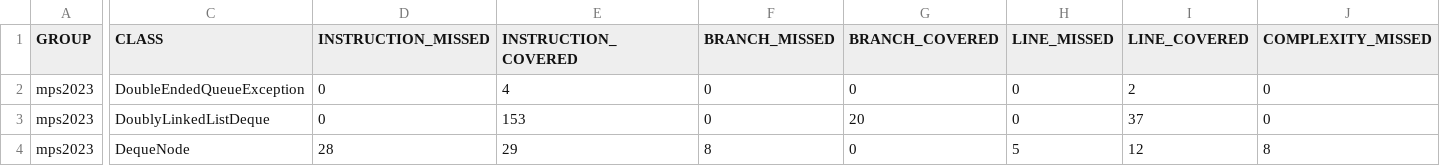
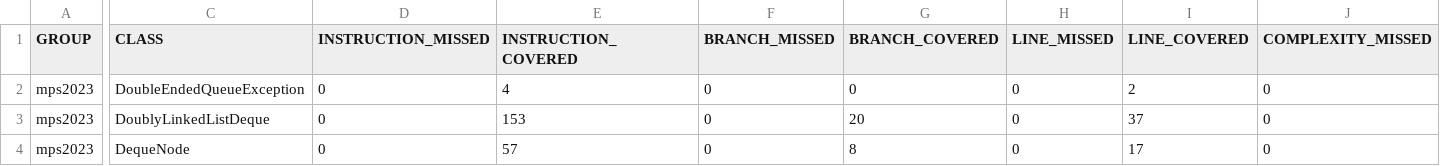
Before and after one commit to xmariafdz/Practica2, a CSV file: target/site/jacoco/jacoco.csv, drawn as a sheet; only a part is shown, gaps mark what is left out; the diff covers the shown part only; the diff names each change by its address in the sheet, - before the commit and + after, or states it on an @@ line.

Commit message:
Finally updated DoublyLinkedListDequeTest

```diff
--- a/target/site/jacoco/jacoco.csv
+++ b/target/site/jacoco/jacoco.csv
-D4 (INSTRUCTION_MISSED): 28
+D4 (INSTRUCTION_MISSED): 0
-E4 (INSTRUCTION_COVERED): 29
+E4 (INSTRUCTION_COVERED): 57
-F4 (BRANCH_MISSED): 8
+F4 (BRANCH_MISSED): 0
-G4 (BRANCH_COVERED): 0
+G4 (BRANCH_COVERED): 8
-H4 (LINE_MISSED): 5
+H4 (LINE_MISSED): 0
-I4 (LINE_COVERED): 12
+I4 (LINE_COVERED): 17
-J4 (COMPLEXITY_MISSED): 8
+J4 (COMPLEXITY_MISSED): 0
```
Also changed, not shown: 3 edited cells elsewhere in this file, 29 other files.
